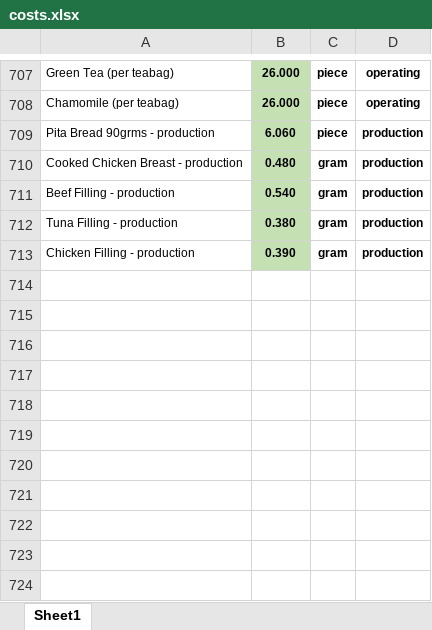
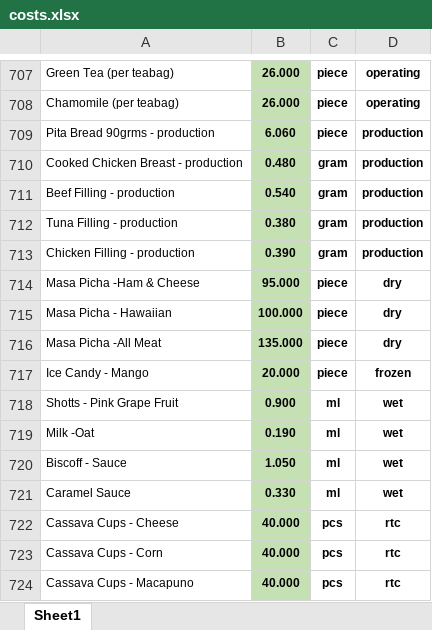
Before and after one commit to markdanielcruz/recipe-app, an Excel workbook: costs.xlsx, sheet Sheet1, drawn as a sheet; only a part is shown, gaps mark what is left out; values as stored, in another font and other column widths than the file's, no borders; the diff names each change by its address in the sheet, - before the commit and + after, or states it on an @@ line.

Commit message:
Add files via upload

```diff
--- a/costs.xlsx (sheet Sheet1)
+++ b/costs.xlsx (sheet Sheet1)
+row 714: Masa Picha -Ham & Cheese | 95.000 | piece | dry
+row 715: Masa Picha - Hawaiian | 100.000 | piece | dry
+row 716: Masa Picha -All Meat | 135.000 | piece | dry
+row 717: Ice Candy - Mango | 20.000 | piece | frozen
+row 718: Shotts - Pink Grape Fruit | 0.900 | ml | wet
+row 719: Milk -Oat | 0.190 | ml | wet
+row 720: Biscoff - Sauce | 1.050 | ml | wet
+row 721: Caramel Sauce | 0.330 | ml | wet
+row 722: Cassava Cups - Cheese | 40.000 | pcs | rtc
+row 723: Cassava Cups - Corn | 40.000 | pcs | rtc
+row 724: Cassava Cups - Macapuno | 40.000 | pcs | rtc
```
